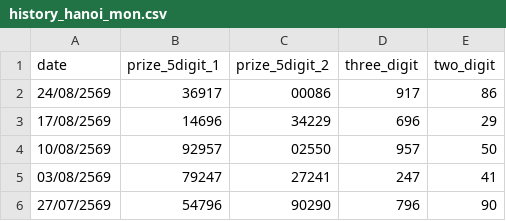
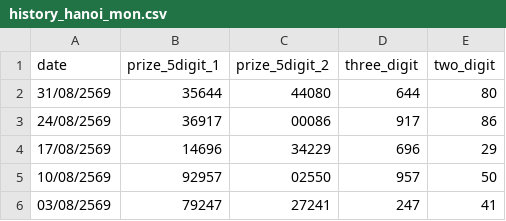
Before and after one commit to kumpiro-PH/Hanoi-, a CSV file: history_hanoi_mon.csv, drawn as a sheet; only a part is shown; the shorter side is filled out with more unchanged rows.

Commit message:
Add new entry for 31/08/2569 in history_hanoi_mon.csv

```diff
--- a/history_hanoi_mon.csv
+++ b/history_hanoi_mon.csv
@@ -1,2 +1,3 @@
 date,prize_5digit_1,prize_5digit_2,three_digit,two_digit
+31/08/2569,35644,44080,644,80
 24/08/2569,36917,00086,917,86
```
